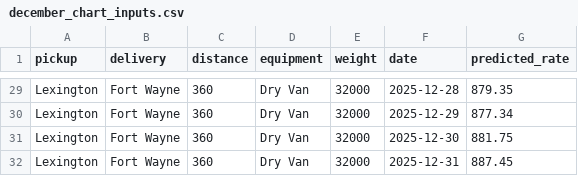
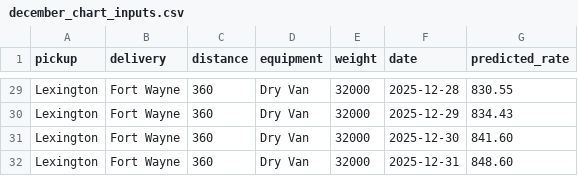
Before and after one commit to RafikSameh/Freight-Rate-Prediction-Challenge, a CSV file: data/december_chart_inputs.csv, drawn as a sheet; only a part is shown, gaps mark what is left out; the diff covers the shown part only; the diff names each change by its address in the sheet, - before the commit and + after, or states it on an @@ line.

```diff
--- a/data/december_chart_inputs.csv
+++ b/data/december_chart_inputs.csv
-G29 (predicted_rate): 879.35
+G29 (predicted_rate): 830.55
-G30 (predicted_rate): 877.34
+G30 (predicted_rate): 834.43
-G31 (predicted_rate): 881.75
+G31 (predicted_rate): 841.60
-G32 (predicted_rate): 887.45
+G32 (predicted_rate): 848.60
```
Also changed, not shown: 27 edited cells elsewhere in this file, validation_predictions.csv, 7 other files.
